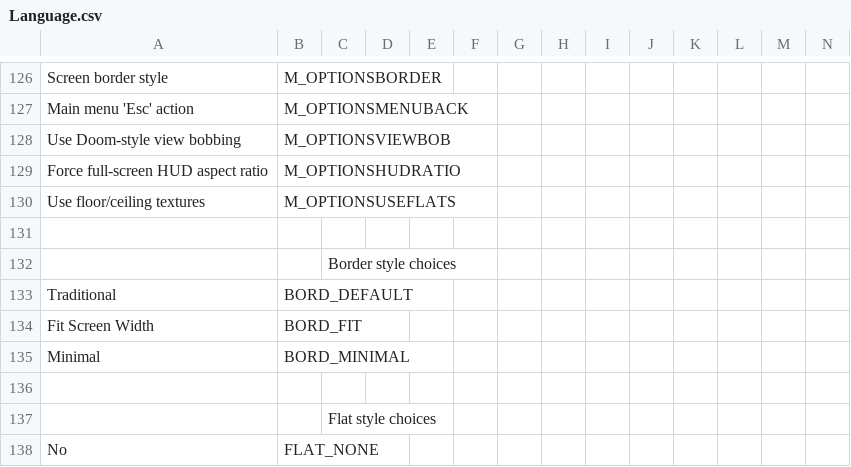
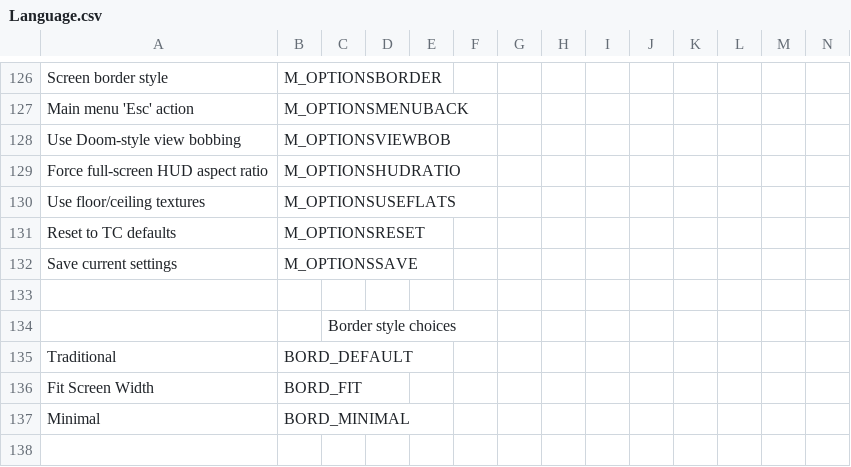
Before and after one commit to AFADoomer/Wolf3D-TC-3.0, a CSV file: Language.csv, drawn as a sheet; only a part is shown, gaps mark what is left out; the shorter side is filled out with more unchanged rows; rows hold the shown columns only; the diff names each change by its address in the sheet, - before the commit and + after, or states it on an @@ line.

Commit message:
Allow resetting mod options to defaults

```diff
--- a/Language.csv
+++ b/Language.csv
+row 131: Reset to TC defaults | M_OPTIONSRESET
+row 132: Save current settings | M_OPTIONSSAVE
```
Also changed, not shown: 6 other files.
